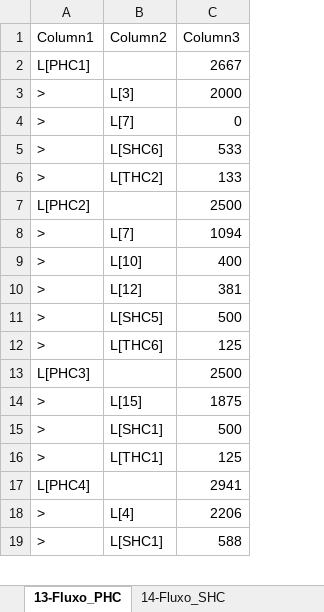
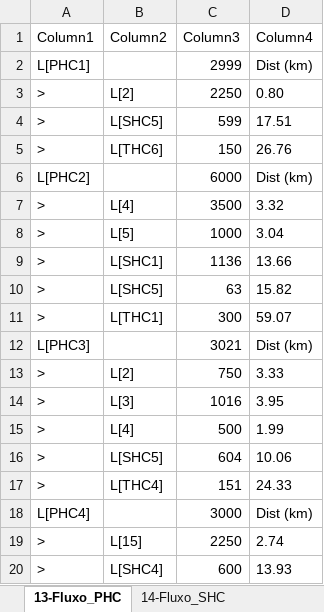
Before and after one commit to joaoflavioufmg/aps, an Excel workbook: result/LS/report-LS.xlsx, sheet 13-Fluxo_PHC, drawn as a sheet; only a part is shown; values as stored, in another font and other column widths than the file's, no borders; table styles not drawn; removed rows and columns are numbered as before the commit, all else as after; the diff covers the shown part only; the diff names each change by its address in the sheet, - before the commit and + after, or states it on an @@ line.

```diff
--- a/result/LS/report-LS.xlsx (sheet 13-Fluxo_PHC)
+++ b/result/LS/report-LS.xlsx (sheet 13-Fluxo_PHC)
+column D (Column4), rows 2-13: Dist (km) | 0.80 | 17.51 | 26.76 | Dist (km) | 3.32 | 3.04 | 13.66 | 15.82 | 59.07 | Dist (km) | 3.33; row 15: 1.99; rows 17-20: 24.33 | Dist (km) | 2.74 | 13.93
-C2 (Column3): 2667
+C2 (Column3): 2999
-B3 (Column2): L[3]
+B3 (Column2): L[2]
-C3 (Column3): 2000
+C3 (Column3): 2250
-row 4: > | L[7] | 0
-B4 (Column2): L[SHC6]
+B4 (Column2): L[SHC5]
-C4 (Column3): 533
+C4 (Column3): 599
-B5 (Column2): L[THC2]
+B5 (Column2): L[THC6]
-C5 (Column3): 133
+C5 (Column3): 150
-C6 (Column3): 2500
+C6 (Column3): 6000
-B7 (Column2): L[7]
+B7 (Column2): L[4]
-C7 (Column3): 1094
+C7 (Column3): 3500
-B8 (Column2): L[10]
+B8 (Column2): L[5]
-C8 (Column3): 400
+C8 (Column3): 1000
-B9 (Column2): L[12]
+B9 (Column2): L[SHC1]
-C9 (Column3): 381
+C9 (Column3): 1136
-C10 (Column3): 500
+C10 (Column3): 63
-B11 (Column2): L[THC6]
+B11 (Column2): L[THC1]
-C11 (Column3): 125
+C11 (Column3): 300
-C12 (Column3): 2500
+C12 (Column3): 3021
-B13 (Column2): L[15]
+B13 (Column2): L[2]
-C13 (Column3): 1875
+C13 (Column3): 750
+row 14: > | L[3] | 1016 | 3.95
-B15 (Column2): L[SHC1]
+B15 (Column2): L[4]
+row 16: > | L[SHC5] | 604 | 10.06
-B17 (Column2): L[THC1]
+B17 (Column2): L[THC4]
-C17 (Column3): 125
+C17 (Column3): 151
-C18 (Column3): 2941
+C18 (Column3): 3000
-B19 (Column2): L[4]
+B19 (Column2): L[15]
-C19 (Column3): 2206
+C19 (Column3): 2250
-B20 (Column2): L[SHC1]
+B20 (Column2): L[SHC4]
-C20 (Column3): 588
+C20 (Column3): 600
```
Also changed, not shown: 7 added rows, 10 removed rows, 1 moved row and 18 edited cells elsewhere in this sheet, sheet 12-Fluxo_RegCensitaria, sheet 10-Balanceamento_SHC, sheet 14-Fluxo_SHC, sheet 9-Balanceamento_PHC, sheet 15-Fluxo_THC, sheet 3-RealocacaoEquipe_PHC, 10 more sheets, hidden cells, 41 other files.
